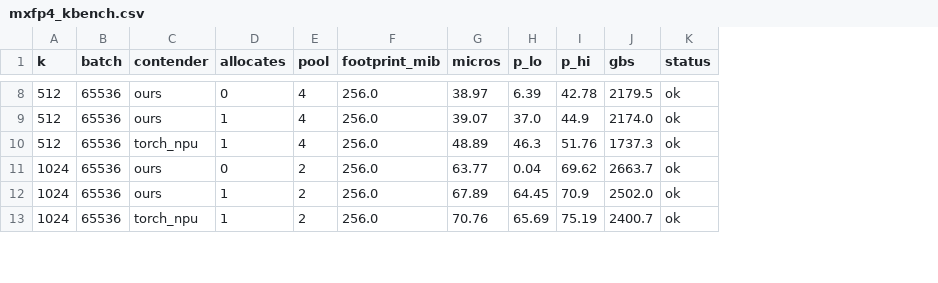
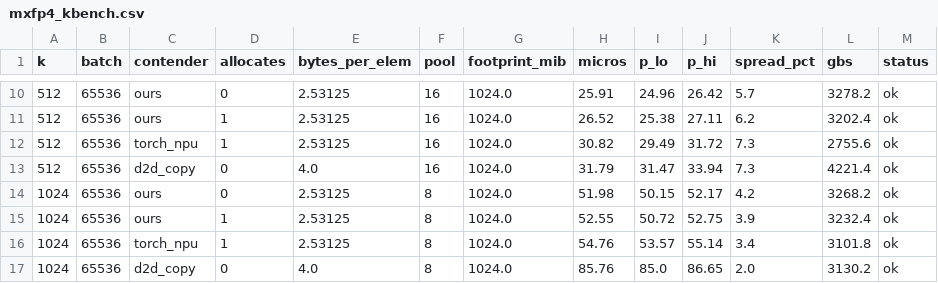
Before and after one commit to Mocchibird/pto-kernels-plots, a CSV file: mxfp4_quant_a5/mxfp4_kbench.csv, drawn as a sheet; only a part is shown, gaps mark what is left out; addresses are those after the commit; the diff covers the shown part only; the diff names each change by its address in the sheet, - before the commit and + after, or states it on an @@ line.

```diff
--- a/mxfp4_quant_a5/mxfp4_kbench.csv
+++ b/mxfp4_quant_a5/mxfp4_kbench.csv
+column E (bytes_per_elem), rows 10-12: all 2.53125; rows 14-16: all 2.53125
+column K (spread_pct), rows 10-12: 5.7 | 6.2 | 7.3; rows 14-16: 4.2 | 3.9 | 3.4
-F10:F12 (pool): 4
+F10:F12 (pool): 16
-G10:G12 (footprint_mib): 256.0
+G10:G12 (footprint_mib): 1024.0
-H10 (micros): 38.97
+H10 (micros): 25.91
-I10 (p_lo): 6.39
+I10 (p_lo): 24.96
-J10 (p_hi): 42.78
+J10 (p_hi): 26.42
-L10 (gbs): 2179.5
+L10 (gbs): 3278.2
-H11 (micros): 39.07
+H11 (micros): 26.52
-I11 (p_lo): 37.0
+I11 (p_lo): 25.38
-J11 (p_hi): 44.9
+J11 (p_hi): 27.11
-L11 (gbs): 2174.0
+L11 (gbs): 3202.4
-H12 (micros): 48.89
+H12 (micros): 30.82
-I12 (p_lo): 46.3
+I12 (p_lo): 29.49
-J12 (p_hi): 51.76
+J12 (p_hi): 31.72
-L12 (gbs): 1737.3
+L12 (gbs): 2755.6
+row 13: 512 | 65536 | d2d_copy | 0 | 4.0 | 16 | 1024.0 | 31.79 | 31.47 | 33.94 | 7.3 | 4221.4 | ok
-F14:F16 (pool): 2
+F14:F16 (pool): 8
-G14:G16 (footprint_mib): 256.0
+G14:G16 (footprint_mib): 1024.0
-H14 (micros): 63.77
+H14 (micros): 51.98
-I14 (p_lo): 0.04
+I14 (p_lo): 50.15
-J14 (p_hi): 69.62
+J14 (p_hi): 52.17
-L14 (gbs): 2663.7
+L14 (gbs): 3268.2
-H15 (micros): 67.89
+H15 (micros): 52.55
-I15 (p_lo): 64.45
+I15 (p_lo): 50.72
-J15 (p_hi): 70.9
+J15 (p_hi): 52.75
-L15 (gbs): 2502.0
+L15 (gbs): 3232.4
-H16 (micros): 70.76
+H16 (micros): 54.76
-I16 (p_lo): 65.69
+I16 (p_lo): 53.57
-J16 (p_hi): 75.19
+J16 (p_hi): 55.14
-L16 (gbs): 2400.7
+L16 (gbs): 3101.8
+row 17: 1024 | 65536 | d2d_copy | 0 | 4.0 | 8 | 1024.0 | 85.76 | 85.0 | 86.65 | 2.0 | 3130.2 | ok
```
Also changed, not shown: 4 added rows and 66 edited cells elsewhere in this file, mxfp4_quant_a5/mxfp4_bbench.csv, 2 other files.
